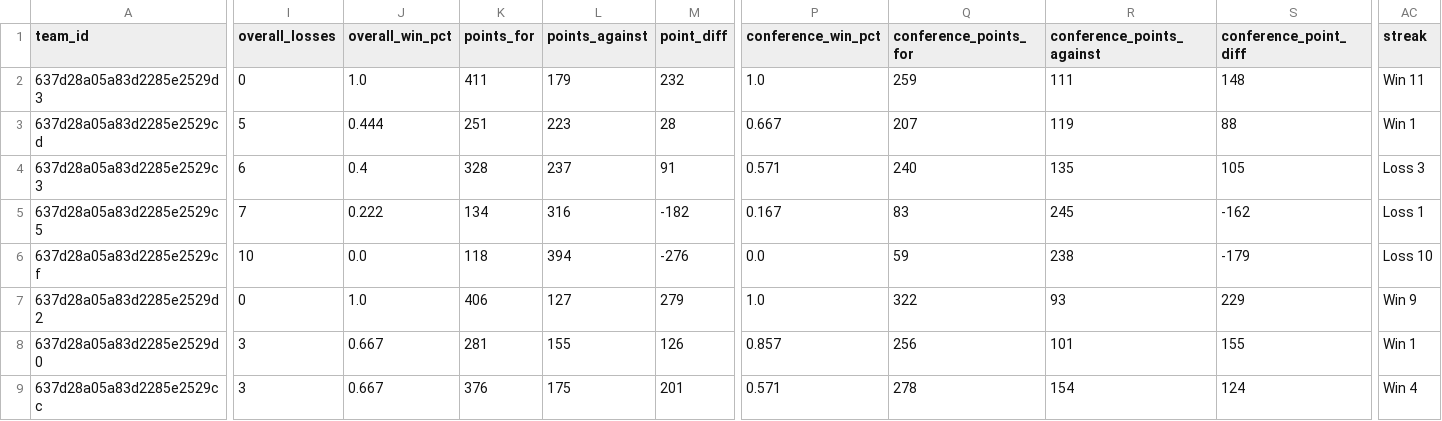
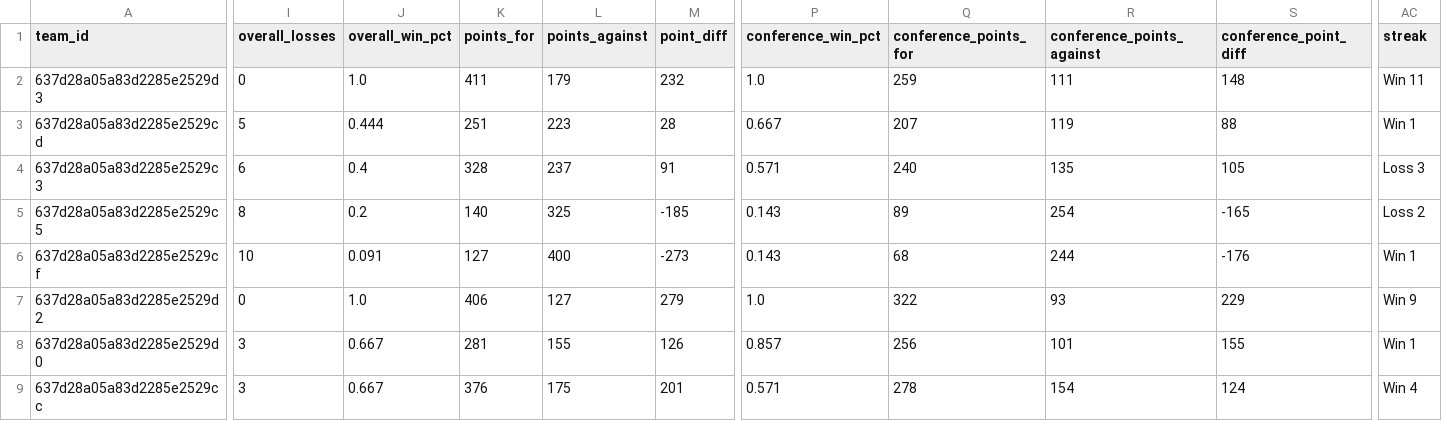
Before and after one commit to armstjc/european-league-of-football-data-repository, a CSV file: standings/2024_elf_standings.csv, drawn as a sheet; only a part is shown, gaps mark what is left out; the diff covers the shown part only; the diff names each change by its address in the sheet, - before the commit and + after, or states it on an @@ line.

```diff
--- a/standings/2024_elf_standings.csv
+++ b/standings/2024_elf_standings.csv
-I5 (overall_losses): 7
+I5 (overall_losses): 8
-J5 (overall_win_pct): 0.222
+J5 (overall_win_pct): 0.2
-K5 (points_for): 134
+K5 (points_for): 140
-L5 (points_against): 316
+L5 (points_against): 325
-M5 (point_diff): -182
+M5 (point_diff): -185
-P5 (conference_win_pct): 0.167
+P5 (conference_win_pct): 0.143
-Q5 (conference_points_for): 83
+Q5 (conference_points_for): 89
-R5 (conference_points_against): 245
+R5 (conference_points_against): 254
-S5 (conference_point_diff): -162
+S5 (conference_point_diff): -165
-AC5 (streak): Loss 1
+AC5 (streak): Loss 2
-J6 (overall_win_pct): 0.0
+J6 (overall_win_pct): 0.091
-K6 (points_for): 118
+K6 (points_for): 127
-L6 (points_against): 394
+L6 (points_against): 400
-M6 (point_diff): -276
+M6 (point_diff): -273
-P6 (conference_win_pct): 0.0
+P6 (conference_win_pct): 0.143
-Q6 (conference_points_for): 59
+Q6 (conference_points_for): 68
-R6 (conference_points_against): 238
+R6 (conference_points_against): 244
-S6 (conference_point_diff): -179
+S6 (conference_point_diff): -176
-AC6 (streak): Loss 10
+AC6 (streak): Win 1
```
Also changed, not shown: 33 edited cells elsewhere in this file, schedule/2024_elf_schedule.csv, 4 other files.
